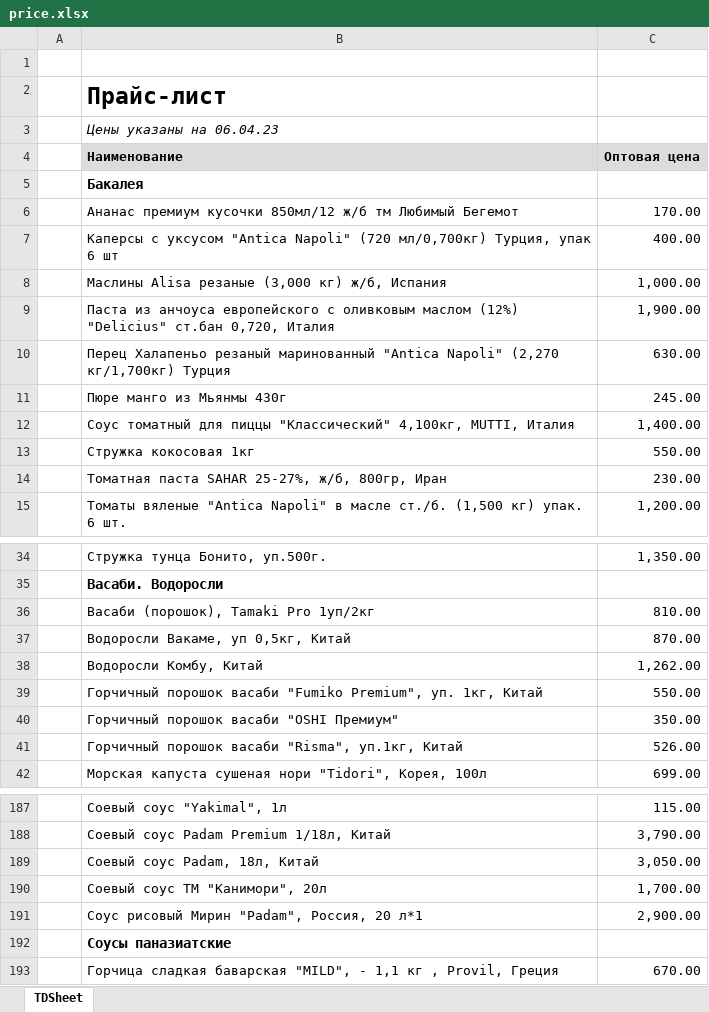
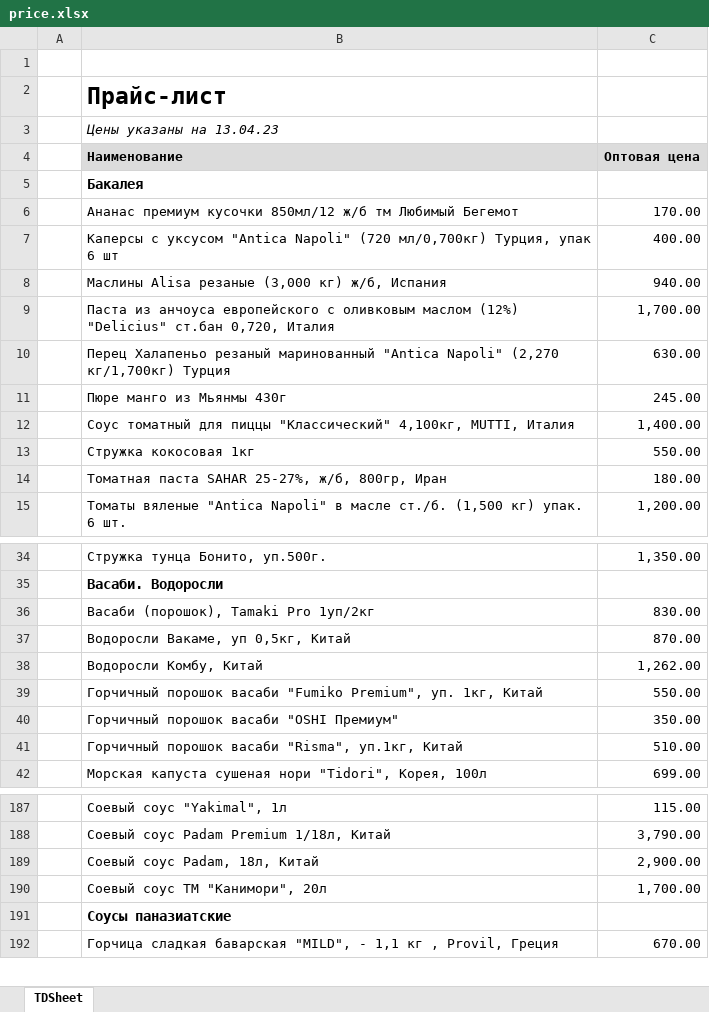
Before and after one commit to khasanov2307/tg2, an Excel workbook: price.xlsx, sheet TDSheet, drawn as a sheet; only a part is shown, gaps mark what is left out; values as stored, in another font and other column widths than the file's, no borders; charts and pictures not drawn; removed rows and columns are numbered as before the commit, all else as after; the diff covers the shown part only; the diff names each change by its address in the sheet, - before the commit and + after, or states it on an @@ line.

```diff
--- a/price.xlsx (sheet TDSheet)
+++ b/price.xlsx (sheet TDSheet)
-B3 (Наименование): Цены указаны на 06.04.23
+B3 (Наименование): Цены указаны на 13.04.23
-C8 (Оптовая цена): 1,000.00
+C8 (Оптовая цена): 940.00
-C9 (Оптовая цена): 1,900.00
+C9 (Оптовая цена): 1,700.00
-C14 (Оптовая цена): 230.00
+C14 (Оптовая цена): 180.00
-C36 (Оптовая цена): 810.00
+C36 (Оптовая цена): 830.00
-C41 (Оптовая цена): 526.00
+C41 (Оптовая цена): 510.00
-C189 (Оптовая цена): 3,050.00
+C189 (Оптовая цена): 2,900.00
-row 191:  | Соус рисовый Мирин "Padam", Россия, 20 л*1 | 2,900.00
```
Also changed, not shown: 1 added row, 1 removed row and 19 edited cells elsewhere in this sheet, 1 other file.
